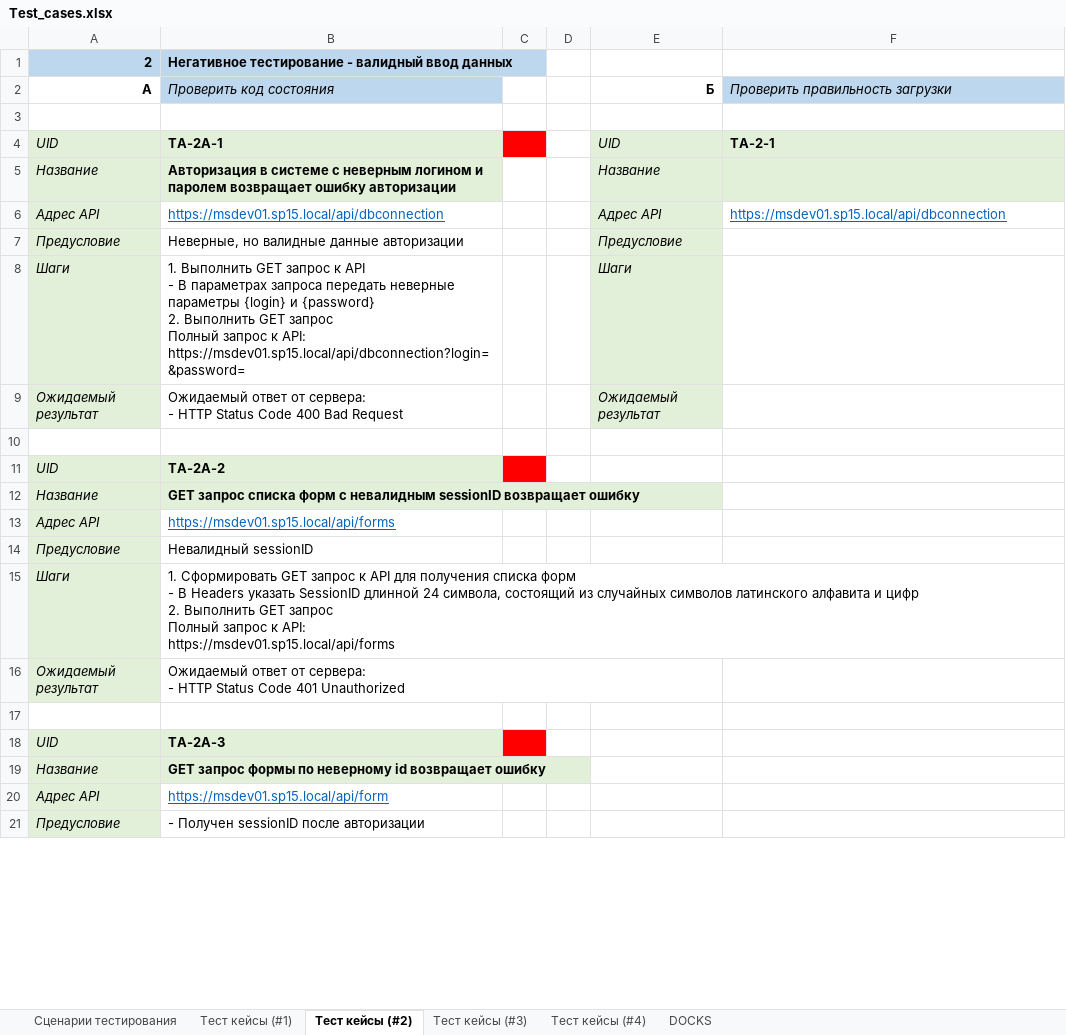
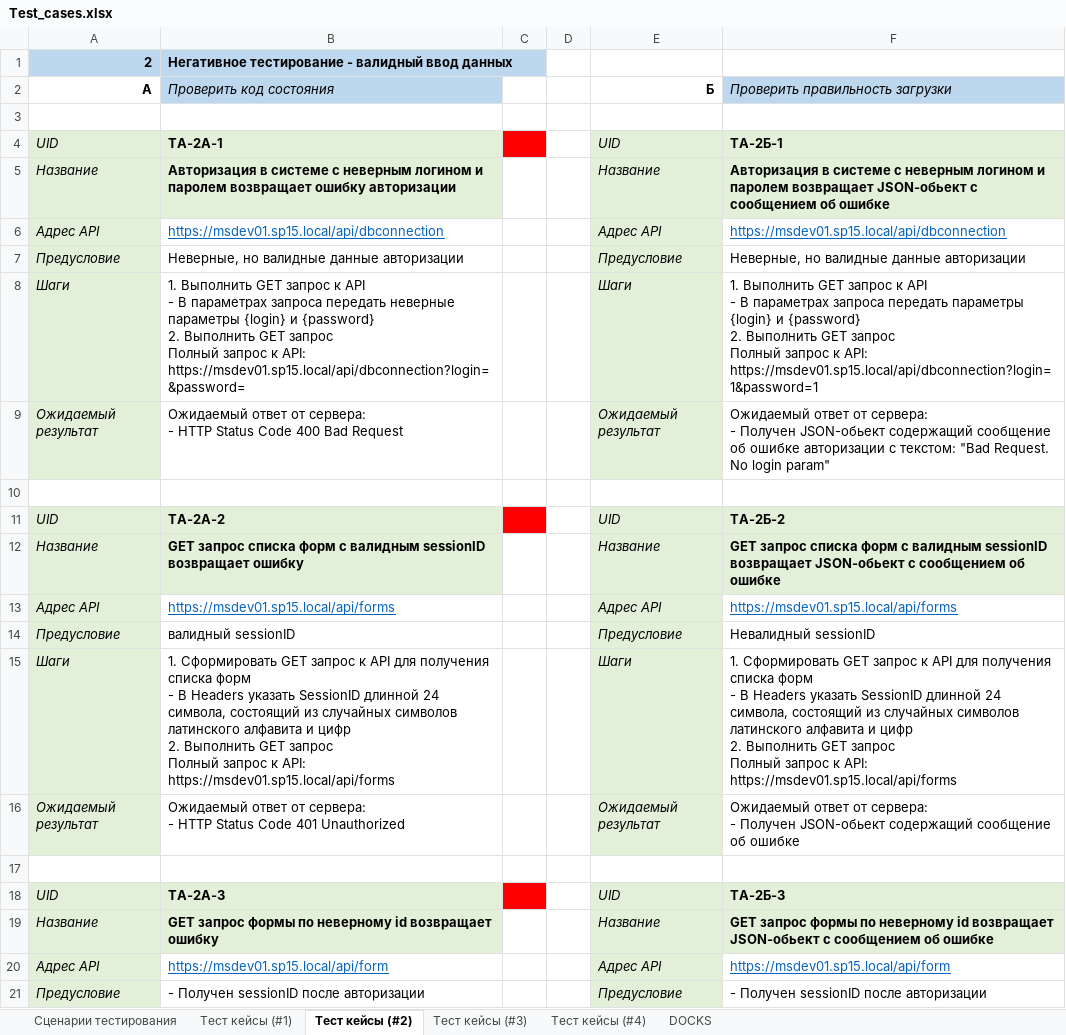
Before and after one commit to gribanoveu/Api-Testing, an Excel workbook: doc/Test_cases.xlsx, sheet Тест кейсы (#2), drawn as a sheet; only a part is shown; values as stored, in another font and other column widths than the file's, no borders; ↵ is a line break in a cell; the diff covers the shown part only; the diff names each change by its address in the sheet, - before the commit and + after, or states it on an @@ line.

```diff
--- a/doc/Test_cases.xlsx (sheet Тест кейсы (#2))
+++ b/doc/Test_cases.xlsx (sheet Тест кейсы (#2))
-F4 (Проверить правильность загрузки): TA-2-1
+F4 (Проверить правильность загрузки): TA-2Б-1
-F5 (Проверить правильность загрузки): (empty)
+F5 (Проверить правильность загрузки): Авторизация в системе с неверным логином и паролем возвращает JSON-обьект с сообщением об ошибке
-F7 (Проверить правильность загрузки): (empty)
+F7 (Проверить правильность загрузки): Неверные, но валидные данные авторизации
-F8 (Проверить правильность загрузки): (empty)
+F8 (Проверить правильность загрузки): 1. Выполнить GET запрос к API ↵ - В параметрах запроса передать параметры {login} и {password} ↵ 2. Выполнить GET запрос ↵ Полный запрос к API: ↵ https://msdev01.sp15.local/api/dbconnection?login=1&password=1
-F9 (Проверить правильность загрузки): (empty)
+F9 (Проверить правильность загрузки): Ожидаемый ответ от сервера: ↵ - Получен JSON-обьект содержащий сообщение об ошибке авторизации с текстом: "Bad Request. No login param"
-E11 (Б): (empty)
+E11 (Б): UID
-E11:F12 fill: none
+E11:F12 fill: #E2F0D9
-F11 (Проверить правильность загрузки): (empty)
+F11 (Проверить правильность загрузки): TA-2Б-2
-B12 (Проверить код состояния): …форм с невалидным sessionID возвращает…
+B12 (Проверить код состояния): …форм с валидным sessionID возвращает…
-E12 (Б): (empty)
+E12 (Б): Название
-F12 (Проверить правильность загрузки): (empty)
+F12 (Проверить правильность загрузки): GET запрос списка форм с валидным sessionID возвращает JSON-обьект с сообщением об ошибке
-E13 (Б): (empty)
+E13 (Б): Адрес API
-E13:E16 fill: none
+E13:E16 fill: #E2F0D9
-F13 (Проверить правильность загрузки): (empty)
+F13 (Проверить правильность загрузки): https://msdev01.sp15.local/api/forms
-B14 (Проверить код состояния): Невалидный sessionID
+B14 (Проверить код состояния): валидный sessionID
-E14 (Б): (empty)
+E14 (Б): Предусловие
-F14 (Проверить правильность загрузки): (empty)
+F14 (Проверить правильность загрузки): Невалидный sessionID
-E15 (Б): (empty)
+E15 (Б): Шаги
-F15 (Проверить правильность загрузки): (empty)
+F15 (Проверить правильность загрузки): 1. Сформировать GET запрос к API для получения списка форм ↵ - В Headers указать SessionID длинной 24 символа, состоящий из случайных символов латинского алфавита и цифр ↵ 2. Выполнить GET запрос ↵ Полный запрос к API: ↵ https://msdev01.sp15.local/api/forms
-E16 (Б): (empty)
+E16 (Б): Ожидаемый результат
-F16 (Проверить правильность загрузки): (empty)
+F16 (Проверить правильность загрузки): Ожидаемый ответ от сервера: ↵ - Получен JSON-обьект содержащий сообщение об ошибке
-E18 (Б): (empty)
+E18 (Б): UID
-E18:F19 fill: none
+E18:F19 fill: #E2F0D9
-F18 (Проверить правильность загрузки): (empty)
+F18 (Проверить правильность загрузки): TA-2Б-3
-E19 (Б): (empty)
+E19 (Б): Название
-F19 (Проверить правильность загрузки): (empty)
+F19 (Проверить правильность загрузки): GET запрос формы по неверному id возвращает JSON-обьект с сообщением об ошибке
-E20 (Б): (empty)
+E20 (Б): Адрес API
-E20:E21 fill: none
+E20:E21 fill: #E2F0D9
-F20 (Проверить правильность загрузки): (empty)
+F20 (Проверить правильность загрузки): https://msdev01.sp15.local/api/form
-E21 (Б): (empty)
+E21 (Б): Предусловие
-F21 (Проверить правильность загрузки): (empty)
+F21 (Проверить правильность загрузки): - Получен sessionID после авторизации
```
Also changed, not shown: 31 edited cells and cell formats elsewhere in this sheet, sheet Тест кейсы (#3), sheet Тест кейсы (#4), 1 other file.
